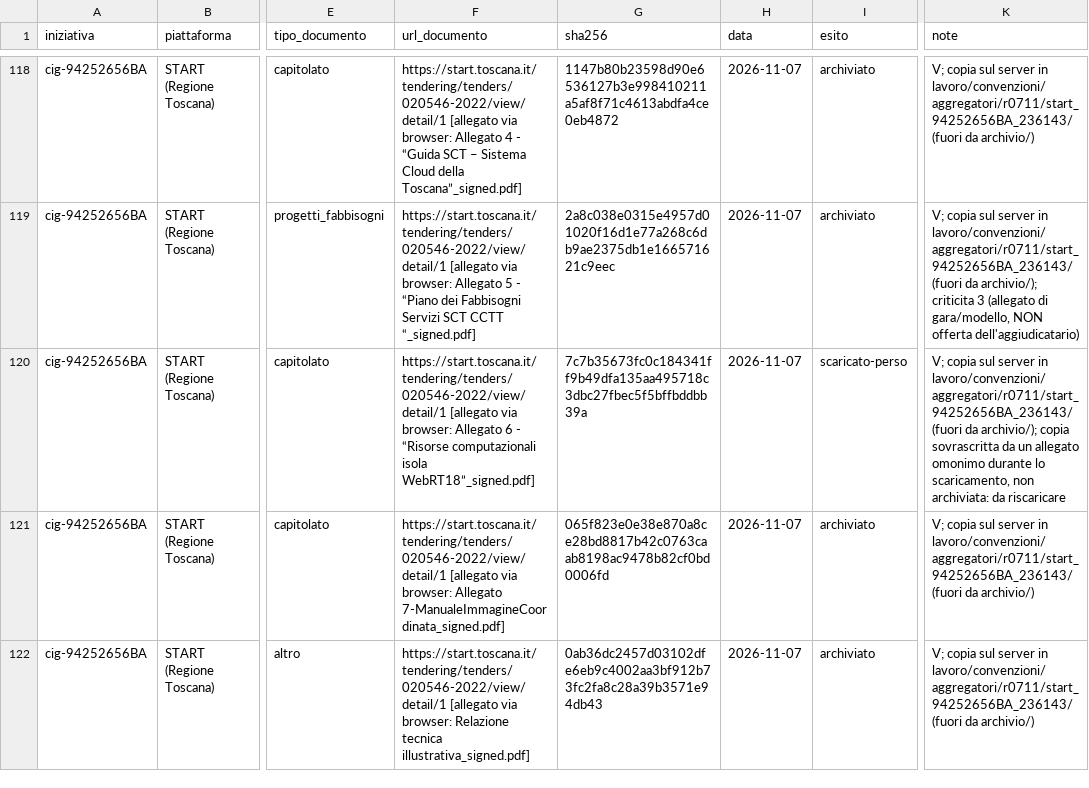
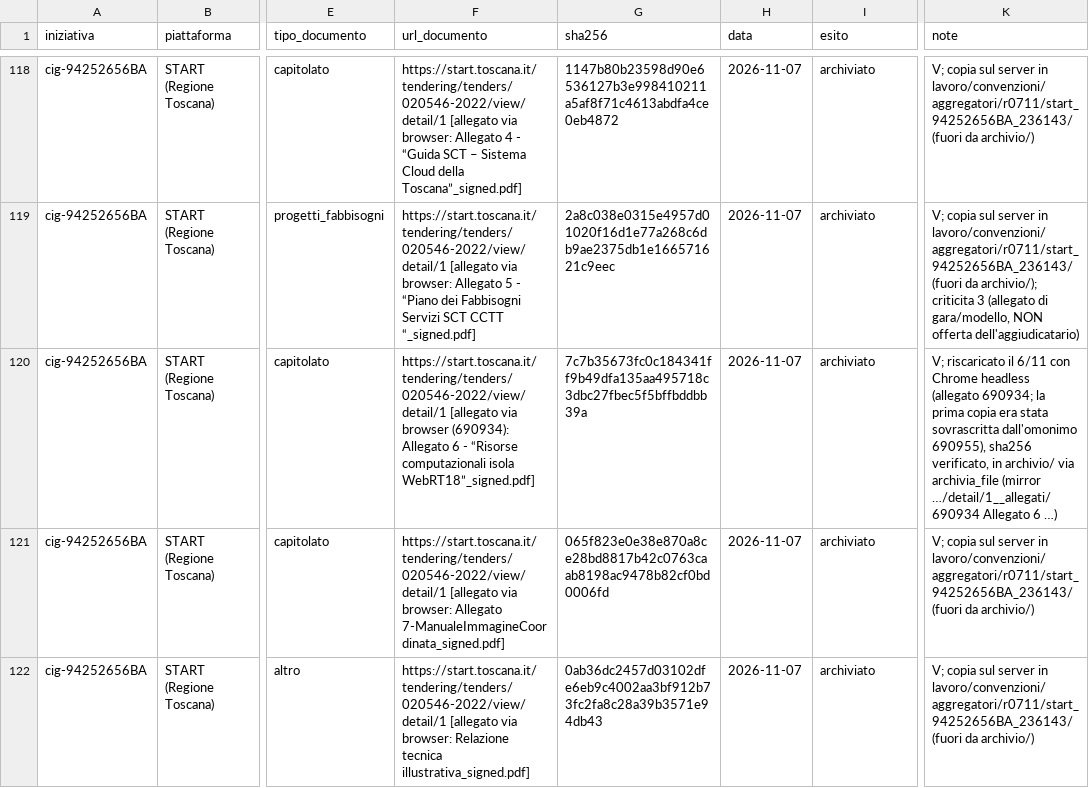
Before and after one commit to mxmap-it/analisi-spesa-ict, a CSV file: report/convenzioni/aggregatori/aggregatori-2026-11-07.csv, drawn as a sheet; only a part is shown, gaps mark what is left out; the diff names each change by its address in the sheet, - before the commit and + after, or states it on an @@ line.

```diff
--- a/report/convenzioni/aggregatori/aggregatori-2026-11-07.csv
+++ b/report/convenzioni/aggregatori/aggregatori-2026-11-07.csv
-F120 (url_documento): …[allegato via browser: Allegato 6…
+F120 (url_documento): …[allegato via browser (690934): Allegato 6…
-I120 (esito): scaricato-perso
+I120 (esito): archiviato
-K120 (note): V; copia sul server in lavoro/convenzioni/aggregatori/r0711/start_94252656BA_236143/ (fuori da archivio/); copia sovrascritta da un allegato omonimo durante lo scaricamento, non archiviata: da riscaricare
+K120 (note): V; riscaricato il 6/11 con Chrome headless (allegato 690934; la prima copia era stata sovrascritta dall'omonimo 690955), sha256 verificato, in archivio/ via archivia_file (mirror …/detail/1__allegati/690934 Allegato 6 …)
```
Also changed, not shown: 2 other files.
